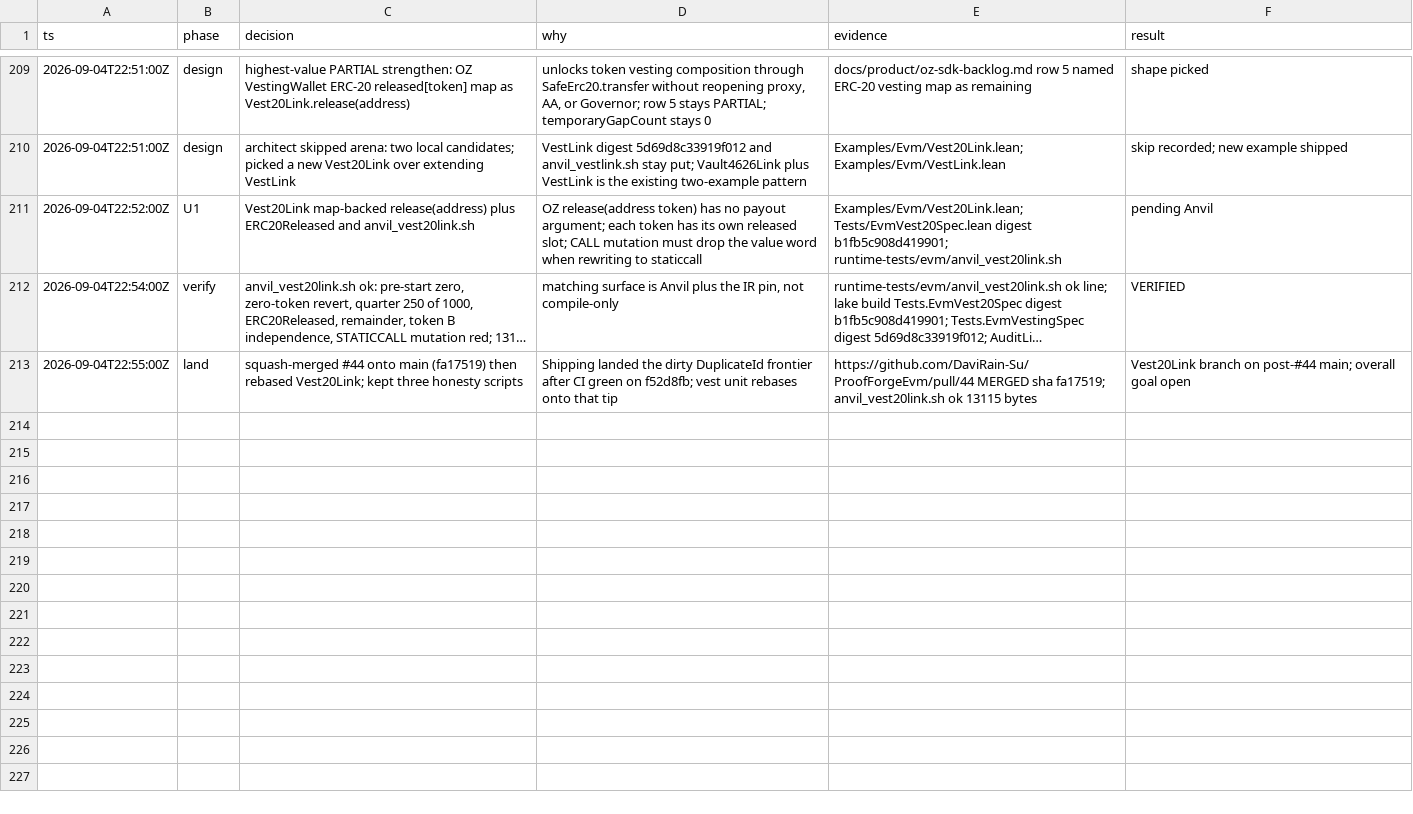
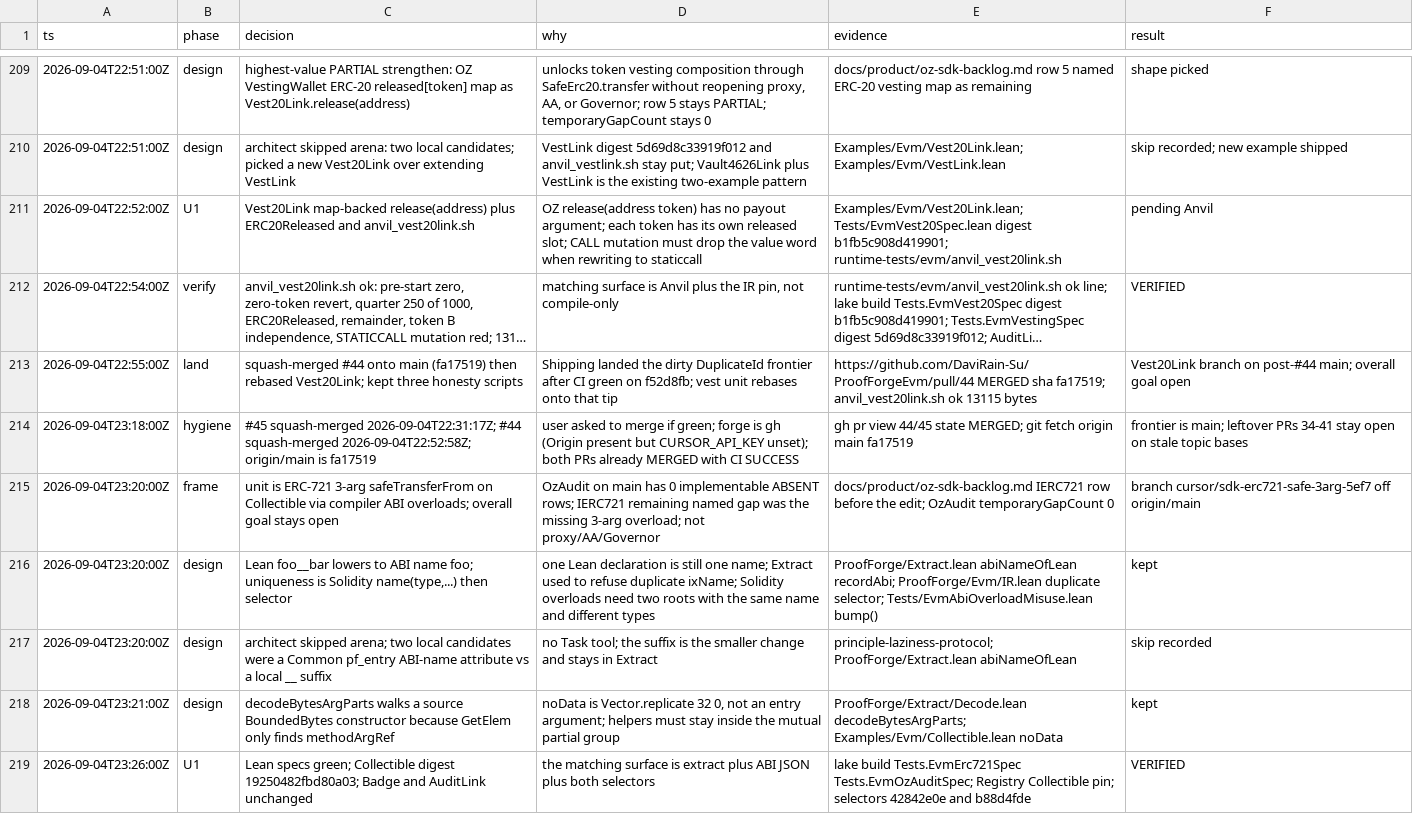
Before and after one commit to DaviRain-Su/ProofForgeEvm, a TSV file: docs/decisions/sdk-expansion.tsv, drawn as a sheet; only a part is shown, gaps mark what is left out; long unchanged cells end in …; the diff covers the shown part only; the diff names each change by its address in the sheet, - before the commit and + after, or states it on an @@ line.

```diff
--- a/docs/decisions/sdk-expansion.tsv
+++ b/docs/decisions/sdk-expansion.tsv
+row 214: 2026-09-04T23:18:00Z | hygiene | #45 squash-merged 2026-09-04T22:31:17Z; #44 squash-merged 2026-09-04T22:52:58Z; origin/main is fa17519 | user asked to merge if green; forge is gh (Origin present but CURSOR_API_KEY unset); both PRs already MERGED with CI SUCCESS | gh pr view 44/45 state MERGED; git fetch origin main fa17519 | frontier is main; leftover PRs 34-41 stay open on stale topic bases
+row 215: 2026-09-04T23:20:00Z | frame | unit is ERC-721 3-arg safeTransferFrom on Collectible via compiler ABI overloads; overall goal stays open | OzAudit on main has 0 implementable ABSENT rows; IERC721 remaining named gap was the missing 3-arg overload; not proxy/AA/Governor | docs/product/oz-sdk-backlog.md IERC721 row before the edit; OzAudit temporaryGapCount 0 | branch cursor/sdk-erc721-safe-3arg-5ef7 off origin/main
+row 216: 2026-09-04T23:20:00Z | design | Lean foo__bar lowers to ABI name foo; uniqueness is Solidity name(type,...) then selector | one Lean declaration is still one name; Extract used to refuse duplicate ixName; Solidity overloads need two roots with the same name and different types | ProofForge/Extract.lean abiNameOfLean recordAbi; ProofForge/Evm/IR.lean duplicate selector; Tests/EvmAbiOverloadMisuse.lean bump() | kept
+row 217: 2026-09-04T23:20:00Z | design | architect skipped arena; two local candidates were a Common pf_entry ABI-name attribute vs a local __ suffix | no Task tool; the suffix is the smaller change and stays in Extract | principle-laziness-protocol; ProofForge/Extract.lean abiNameOfLean | skip recorded
+row 218: 2026-09-04T23:21:00Z | design | decodeBytesArgParts walks a source BoundedBytes constructor because GetElem only finds methodArgRef | noData is Vector.replicate 32 0, not an entry argument; helpers must stay inside the mutual partial group | ProofForge/Extract/Decode.lean decodeBytesArgParts; Examples/Evm/Collectible.lean noData | kept
+row 219: 2026-09-04T23:26:00Z | U1 | Lean specs green; Collectible digest 19250482fbd80a03; Badge and AuditLink unchanged | the matching surface is extract plus ABI JSON plus both selectors | lake build Tests.EvmErc721Spec Tests.EvmOzAuditSpec; Registry Collectible pin; selectors 42842e0e and b88d4fde | VERIFIED
```
Also changed, not shown: 6 added rows elsewhere in this file, 16 other files.
